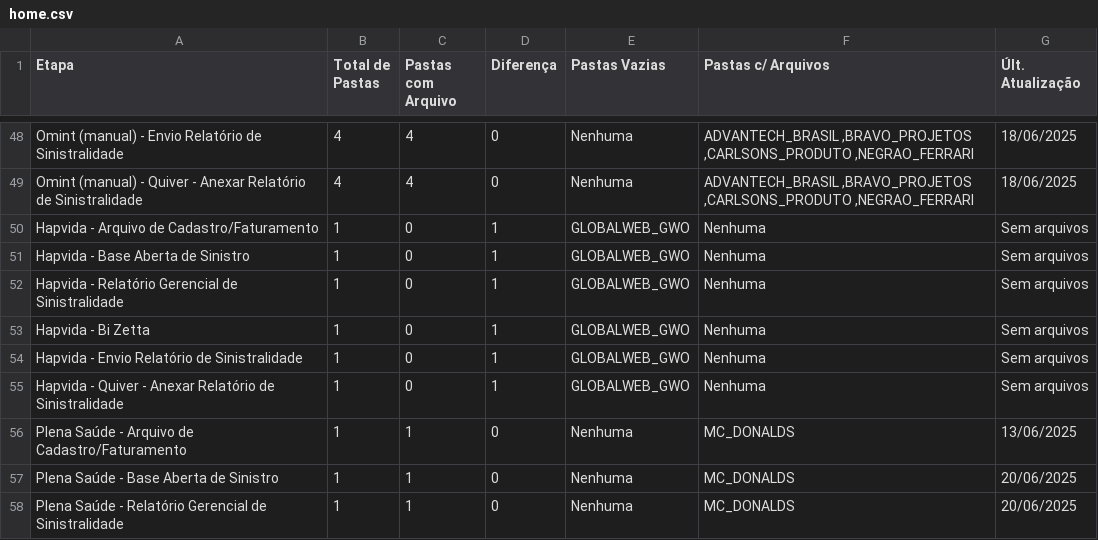
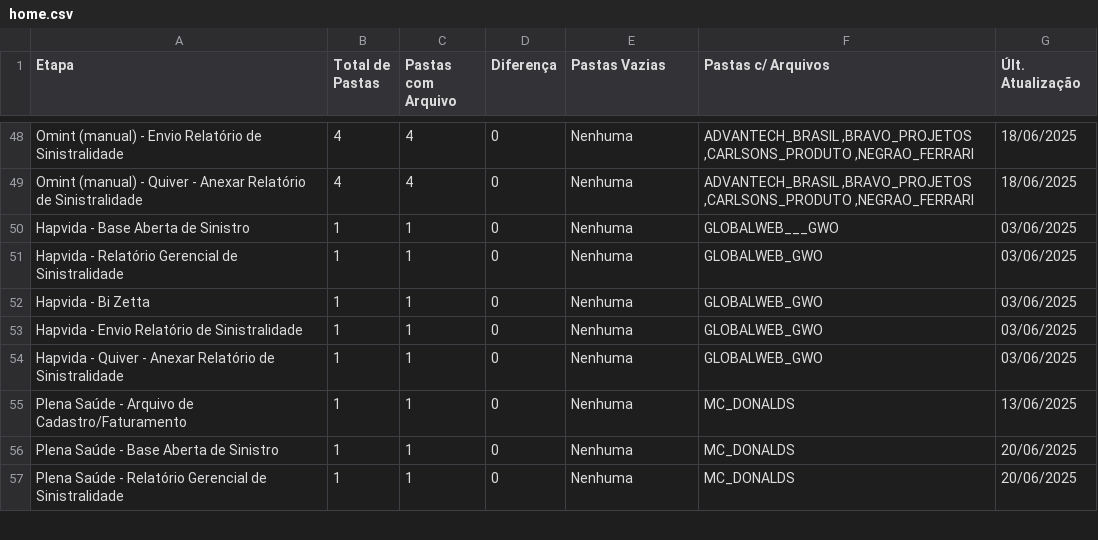
Before and after one commit to JotaBGjr/dashboard-sinistralidade, a CSV file: dash-dados/csv/home.csv, drawn as a sheet; only a part is shown, gaps mark what is left out; the diff covers the shown part only.

```diff
--- a/dash-dados/csv/home.csv
+++ b/dash-dados/csv/home.csv
@@ -49,8 +49,7 @@ Omint (manual) - Envio Relatório de Sinistralidade,4,4,0,Nenhuma,"ADVANTECH_BRA
 Omint (manual) - Quiver - Anexar Relatório de Sinistralidade,4,4,0,Nenhuma,"ADVANTECH_BRASIL ,BRAVO_PROJETOS ,CARLSONS_PRODUTO ,NEGRAO_FERRARI",18/06/2025
-Hapvida - Arquivo de Cadastro/Faturamento,1,0,1,GLOBALWEB_GWO,Nenhuma,Sem arquivos
-Hapvida - Base Aberta de Sinistro,1,0,1,GLOBALWEB_GWO,Nenhuma,Sem arquivos
-Hapvida - Relatório Gerencial de Sinistralidade,1,0,1,GLOBALWEB_GWO,Nenhuma,Sem arquivos
-Hapvida - Bi Zetta,1,0,1,GLOBALWEB_GWO,Nenhuma,Sem arquivos
-Hapvida - Envio Relatório de Sinistralidade,1,0,1,GLOBALWEB_GWO,Nenhuma,Sem arquivos
-Hapvida - Quiver - Anexar Relatório de Sinistralidade,1,0,1,GLOBALWEB_GWO,Nenhuma,Sem arquivos
+Hapvida - Base Aberta de Sinistro,1,1,0,Nenhuma,GLOBALWEB___GWO,03/06/2025
+Hapvida - Relatório Gerencial de Sinistralidade,1,1,0,Nenhuma,GLOBALWEB_GWO,03/06/2025
+Hapvida - Bi Zetta,1,1,0,Nenhuma,GLOBALWEB_GWO,03/06/2025
+Hapvida - Envio Relatório de Sinistralidade,1,1,0,Nenhuma,GLOBALWEB_GWO,03/06/2025
+Hapvida - Quiver - Anexar Relatório de Sinistralidade,1,1,0,Nenhuma,GLOBALWEB_GWO,03/06/2025
 Plena Saúde - Arquivo de Cadastro/Faturamento,1,1,0,Nenhuma,MC_DONALDS,13/06/2025
```
Also changed, not shown: 36 edited cells elsewhere in this file, dash-dados/csv/anexar_quiver.csv, dash-dados/csv/bi_zetta.csv, 3 other files.
